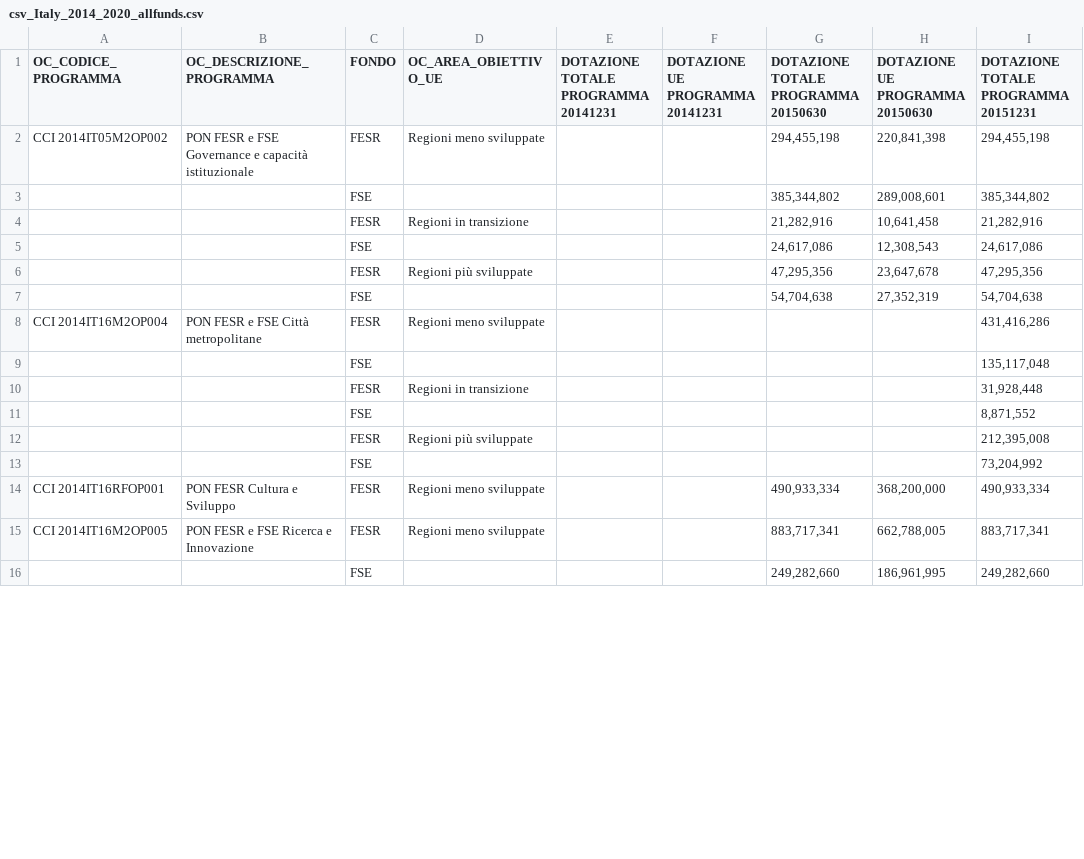
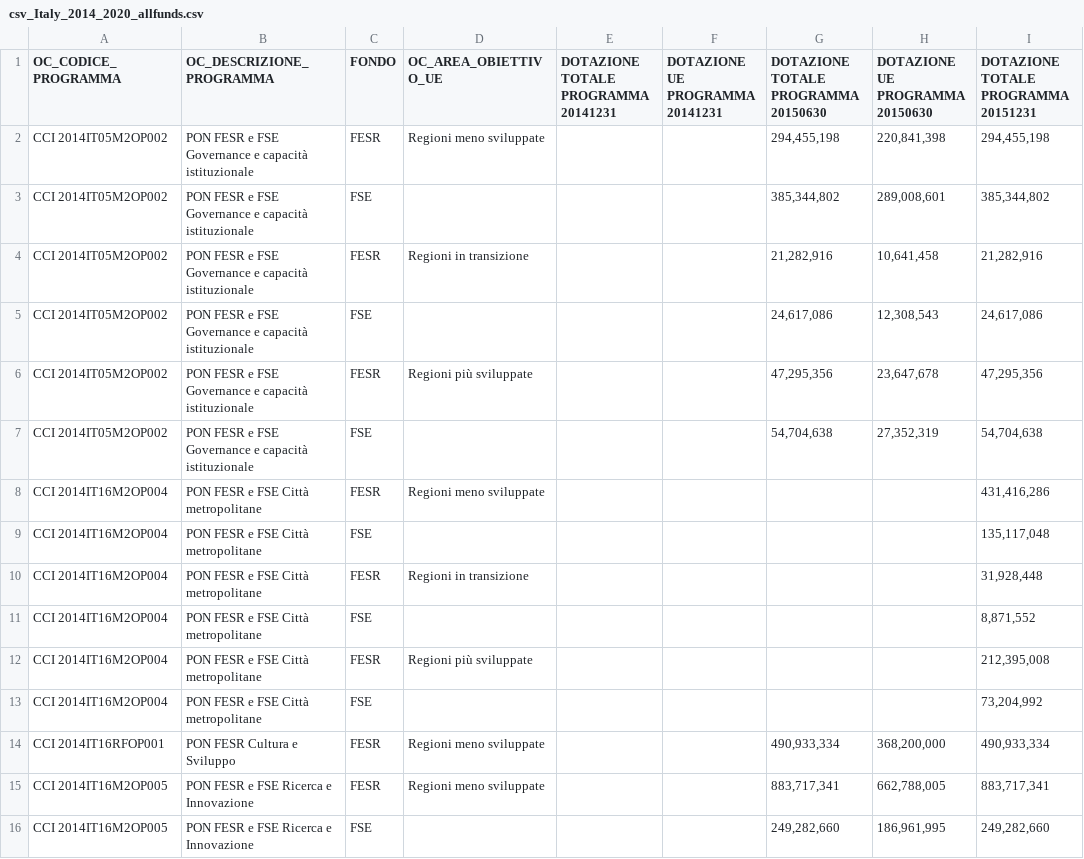
Before and after one commit to os-data/eu-structural-funds, a CSV file: data/IT.italy/2014-2020/csv_Italy_2014_2020_allfunds.csv, drawn as a sheet; only a part is shown; the diff covers the shown part only; the diff names each change by its address in the sheet, - before the commit and + after, or states it on an @@ line.

```diff
--- a/data/IT.italy/2014-2020/csv_Italy_2014_2020_allfunds.csv
+++ b/data/IT.italy/2014-2020/csv_Italy_2014_2020_allfunds.csv
-A3:A7 (OC_CODICE_PROGRAMMA): (empty)
+A3:A7 (OC_CODICE_PROGRAMMA): CCI 2014IT05M2OP002
-B3:B7 (OC_DESCRIZIONE_PROGRAMMA): (empty)
+B3:B7 (OC_DESCRIZIONE_PROGRAMMA): PON FESR e FSE Governance e capacità istituzionale
-A9:A13 (OC_CODICE_PROGRAMMA): (empty)
+A9:A13 (OC_CODICE_PROGRAMMA): CCI 2014IT16M2OP004
-B9:B13 (OC_DESCRIZIONE_PROGRAMMA): (empty)
+B9:B13 (OC_DESCRIZIONE_PROGRAMMA): PON FESR e FSE Città metropolitane
-A16 (OC_CODICE_PROGRAMMA): (empty)
+A16 (OC_CODICE_PROGRAMMA): CCI 2014IT16M2OP005
-B16 (OC_DESCRIZIONE_PROGRAMMA): (empty)
+B16 (OC_DESCRIZIONE_PROGRAMMA): PON FESR e FSE Ricerca e Innovazione
```
Also changed, not shown: 3 removed rows and 38 edited cells elsewhere in this file, 3 other files.
